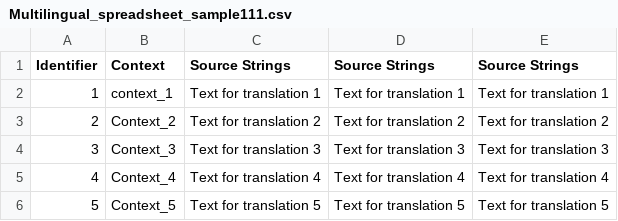
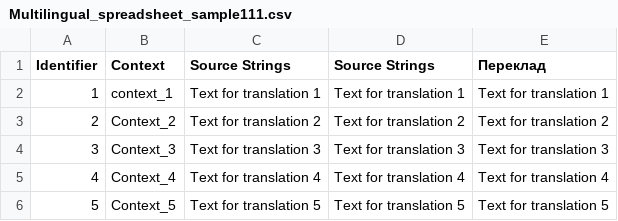
Before and after one commit to og-fox/test-for-clients, a CSV file: translations/Norwegian/Multilingual_spreadsheet_sample111.csv, drawn as a sheet.

Commit message:
New translations Multilingual_spreadsheet_sample111.csv (Norwegian)

```diff
--- a/translations/Norwegian/Multilingual_spreadsheet_sample111.csv
+++ b/translations/Norwegian/Multilingual_spreadsheet_sample111.csv
@@ -1,2 +1,2 @@
-"Identifier","Context","Source Strings","Source Strings","Source Strings"
+"Identifier","Context","Source Strings","Source Strings","Переклад"
 "1","context_1","Text for translation 1","Text for translation 1","Text for translation 1"
```
